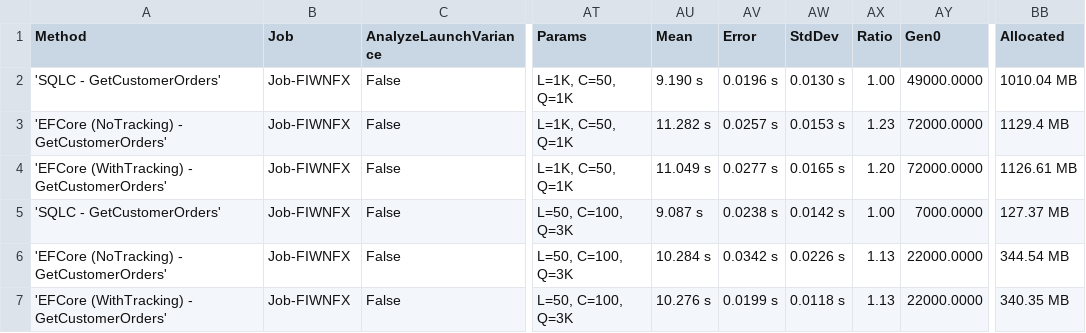
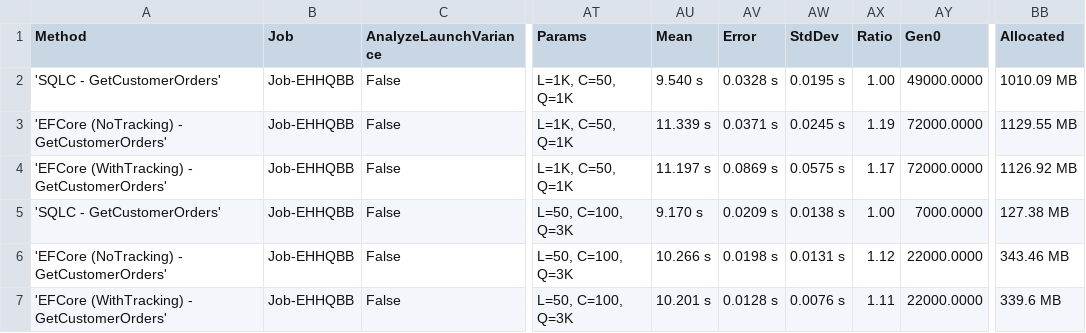
Before and after one commit to DaredevilOSS/sqlc-gen-csharp, a CSV file: benchmark/BenchmarkDotNet.Artifacts/sqlite/reads/results/BenchmarkRunner.Benchmarks.SqliteReadBenchmark-report.csv, drawn as a sheet; only a part is shown, gaps mark what is left out; the diff names each change by its address in the sheet, - before the commit and + after, or states it on an @@ line.

```diff
--- a/benchmark/BenchmarkDotNet.Artifacts/sqlite/reads/results/BenchmarkRunner.Benchmarks.SqliteReadBenchmark-report.csv
+++ b/benchmark/BenchmarkDotNet.Artifacts/sqlite/reads/results/BenchmarkRunner.Benchmarks.SqliteReadBenchmark-report.csv
-B2:B7 (Job): Job-FIWNFX
+B2:B7 (Job): Job-EHHQBB
-AU2 (Mean): 9.190 s
+AU2 (Mean): 9.540 s
-AV2 (Error): 0.0196 s
+AV2 (Error): 0.0328 s
-AW2 (StdDev): 0.0130 s
+AW2 (StdDev): 0.0195 s
-BB2 (Allocated): 1010.04 MB
+BB2 (Allocated): 1010.09 MB
-AU3 (Mean): 11.282 s
+AU3 (Mean): 11.339 s
-AV3 (Error): 0.0257 s
+AV3 (Error): 0.0371 s
-AW3 (StdDev): 0.0153 s
+AW3 (StdDev): 0.0245 s
-AX3 (Ratio): 1.23
+AX3 (Ratio): 1.19
-BB3 (Allocated): 1129.4 MB
+BB3 (Allocated): 1129.55 MB
-AU4 (Mean): 11.049 s
+AU4 (Mean): 11.197 s
-AV4 (Error): 0.0277 s
+AV4 (Error): 0.0869 s
-AW4 (StdDev): 0.0165 s
+AW4 (StdDev): 0.0575 s
-AX4 (Ratio): 1.20
+AX4 (Ratio): 1.17
-BB4 (Allocated): 1126.61 MB
+BB4 (Allocated): 1126.92 MB
-AU5 (Mean): 9.087 s
+AU5 (Mean): 9.170 s
-AV5 (Error): 0.0238 s
+AV5 (Error): 0.0209 s
-AW5 (StdDev): 0.0142 s
+AW5 (StdDev): 0.0138 s
-BB5 (Allocated): 127.37 MB
+BB5 (Allocated): 127.38 MB
-AU6 (Mean): 10.284 s
+AU6 (Mean): 10.266 s
-AV6 (Error): 0.0342 s
+AV6 (Error): 0.0198 s
-AW6 (StdDev): 0.0226 s
+AW6 (StdDev): 0.0131 s
-AX6 (Ratio): 1.13
+AX6 (Ratio): 1.12
-BB6 (Allocated): 344.54 MB
+BB6 (Allocated): 343.46 MB
-AU7 (Mean): 10.276 s
+AU7 (Mean): 10.201 s
-AV7 (Error): 0.0199 s
+AV7 (Error): 0.0128 s
-AW7 (StdDev): 0.0118 s
+AW7 (StdDev): 0.0076 s
-AX7 (Ratio): 1.13
+AX7 (Ratio): 1.11
-BB7 (Allocated): 340.35 MB
+BB7 (Allocated): 339.6 MB
```
Also changed, not shown: benchmark/BenchmarkDotNet.Artifacts/mysql/reads/results/BenchmarkRunner.Benchmarks.MysqlReadBenchmark-report.csv, benchmark/BenchmarkDotNet.Artifacts/mysql/writes/results/BenchmarkRunner.Benchmarks.MysqlWriteBenchmark-report.csv, 15 other files.
